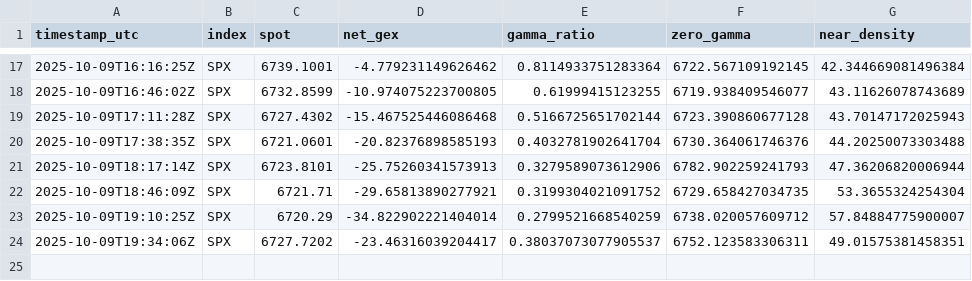
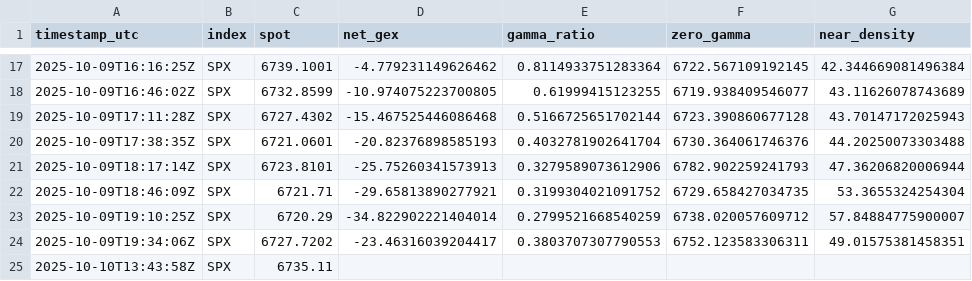
Before and after one commit to snucke1/Gamma-Reporter, a CSV file: data/intraday/gex_intraday.csv, drawn as a sheet; only a part is shown, gaps mark what is left out.

```diff
--- a/data/intraday/gex_intraday.csv
+++ b/data/intraday/gex_intraday.csv
@@ -23,2 +23,3 @@ timestamp_utc,index,spot,net_gex,gamma_ratio,zero_gamma,near_density
 2025-10-09T19:10:25Z,SPX,6720.29,-34.822902221404014,0.2799521668540259,6738.020057609712,57.84884775900007
-2025-10-09T19:34:06Z,SPX,6727.7202,-23.46316039204417,0.38037073077905537,6752.123583306311,49.01575381458351
+2025-10-09T19:34:06Z,SPX,6727.7202,-23.46316039204417,0.3803707307790553,6752.123583306311,49.01575381458351
+2025-10-10T13:43:58Z,SPX,6735.11,,,,
```
Also changed, not shown: 1 other file.
